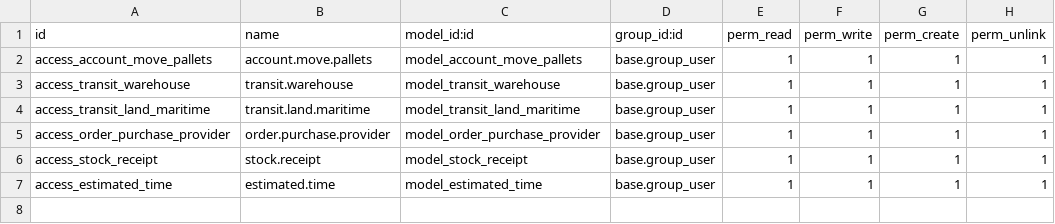
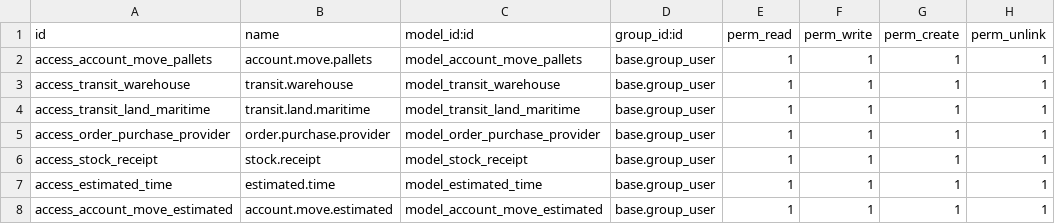
Before and after one commit to odoo-mastercore/product_addons, a CSV file: purchase_order_tracking/security/ir.model.access.csv, drawn as a sheet; the diff names each change by its address in the sheet, - before the commit and + after, or states it on an @@ line.

```diff
--- a/purchase_order_tracking/security/ir.model.access.csv
+++ b/purchase_order_tracking/security/ir.model.access.csv
+row 8: access_account_move_estimated | account.move.estimated | model_account_move_estimated | base.group_user | 1 | 1 | 1 | 1
```
Also changed, not shown: 7 other files.
